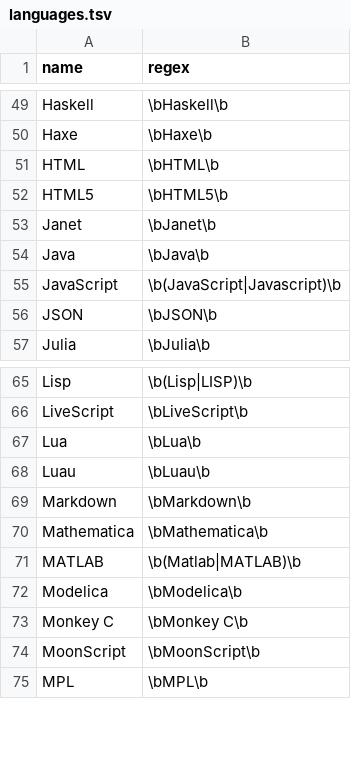
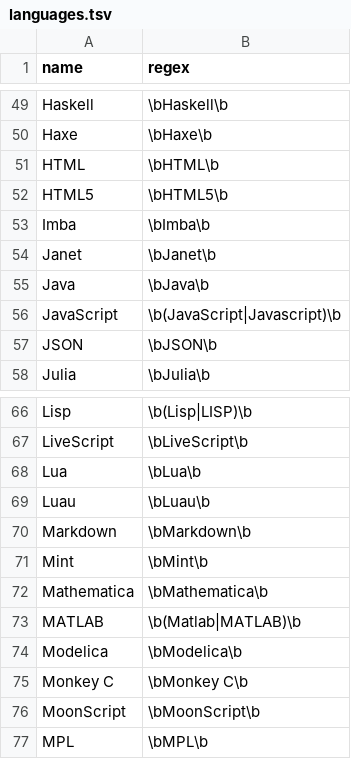
Before and after one commit to jobsort/jobsort, a TSV file: languages.tsv, drawn as a sheet; only a part is shown, gaps mark what is left out.

Commit message:
Add new languages: Imba and Mint

```diff
--- a/languages.tsv
+++ b/languages.tsv
@@ -52,2 +52,3 @@ HTML	\bHTML\b
 HTML5	\bHTML5\b
+Imba	\bImba\b
 Janet	\bJanet\b
@@ -69,2 +70,3 @@ Luau	\bLuau\b
 Markdown	\bMarkdown\b
+Mint	\bMint\b
 Mathematica	\bMathematica\b
```
